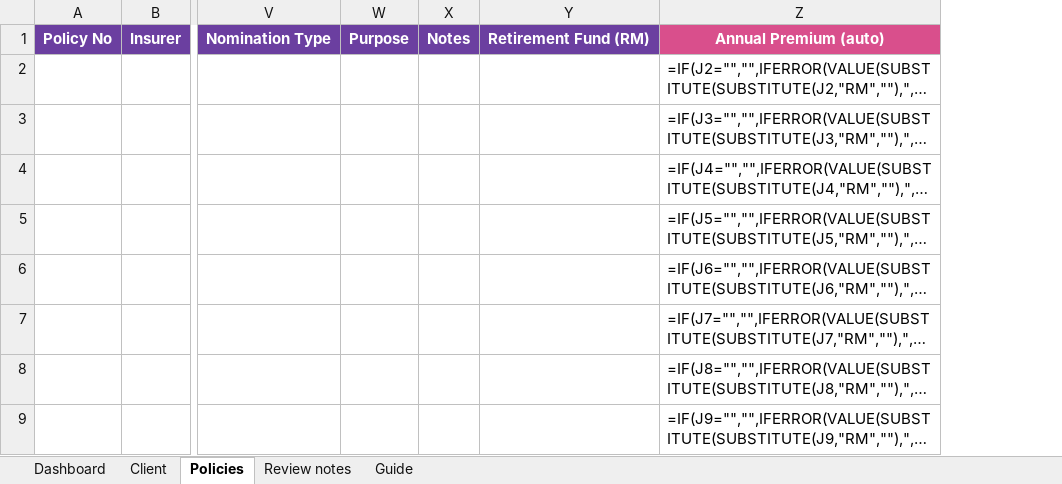
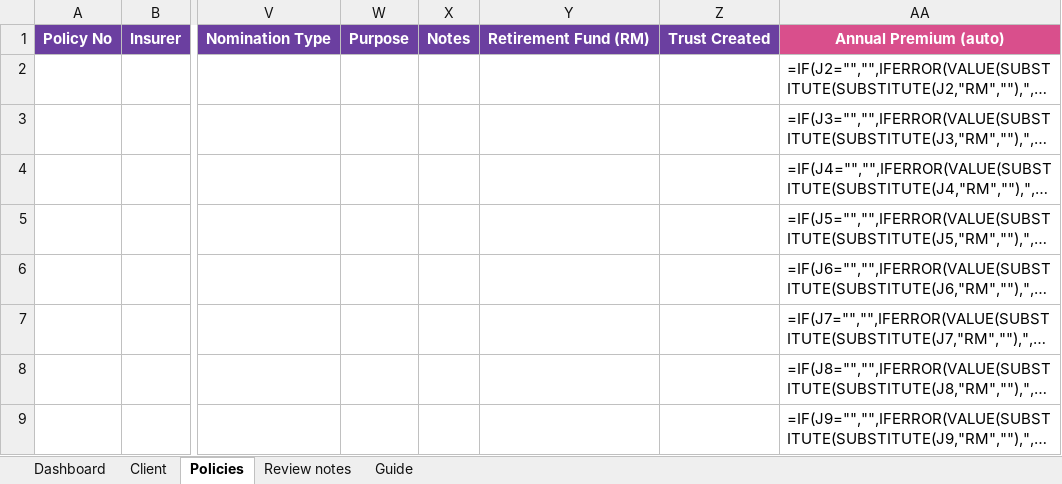
Before and after one commit to gpohyee49/policy-review-snapshot, an Excel workbook: Policy_Review_Template_blank.xlsx, sheet Policies, drawn as a sheet; only a part is shown, gaps mark what is left out; long unchanged cells end in …; values as stored, in another font and other column widths than the file's, no borders; formulas without a stored value are shown as written; conditional formats not drawn; the diff names each change by its address in the sheet, - before the commit and + after, or states it on an @@ line.

```diff
--- a/Policy_Review_Template_blank.xlsx (sheet Policies)
+++ b/Policy_Review_Template_blank.xlsx (sheet Policies)
+column Z, row 1: Trust Created
```
Also changed, not shown: sheet Dashboard, Policy_Review_Template.xlsx, 4 other files.
